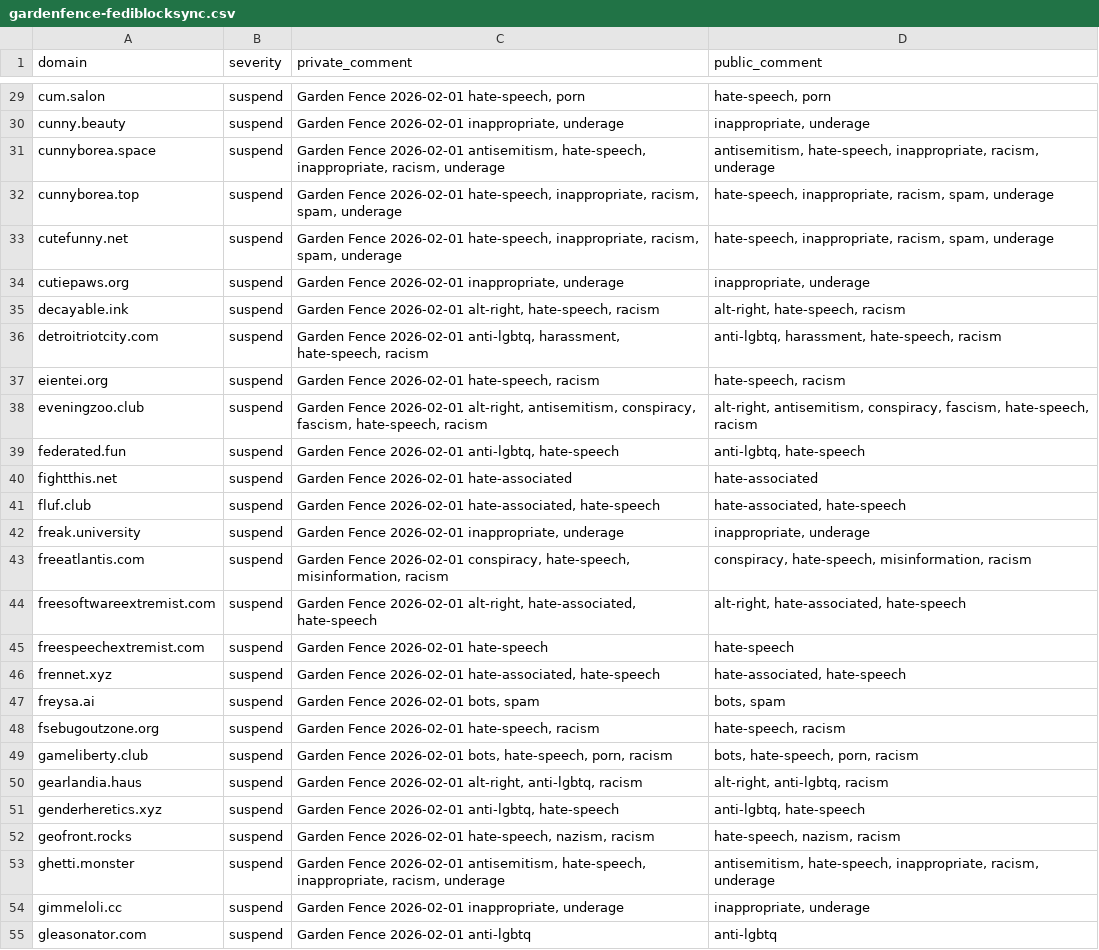
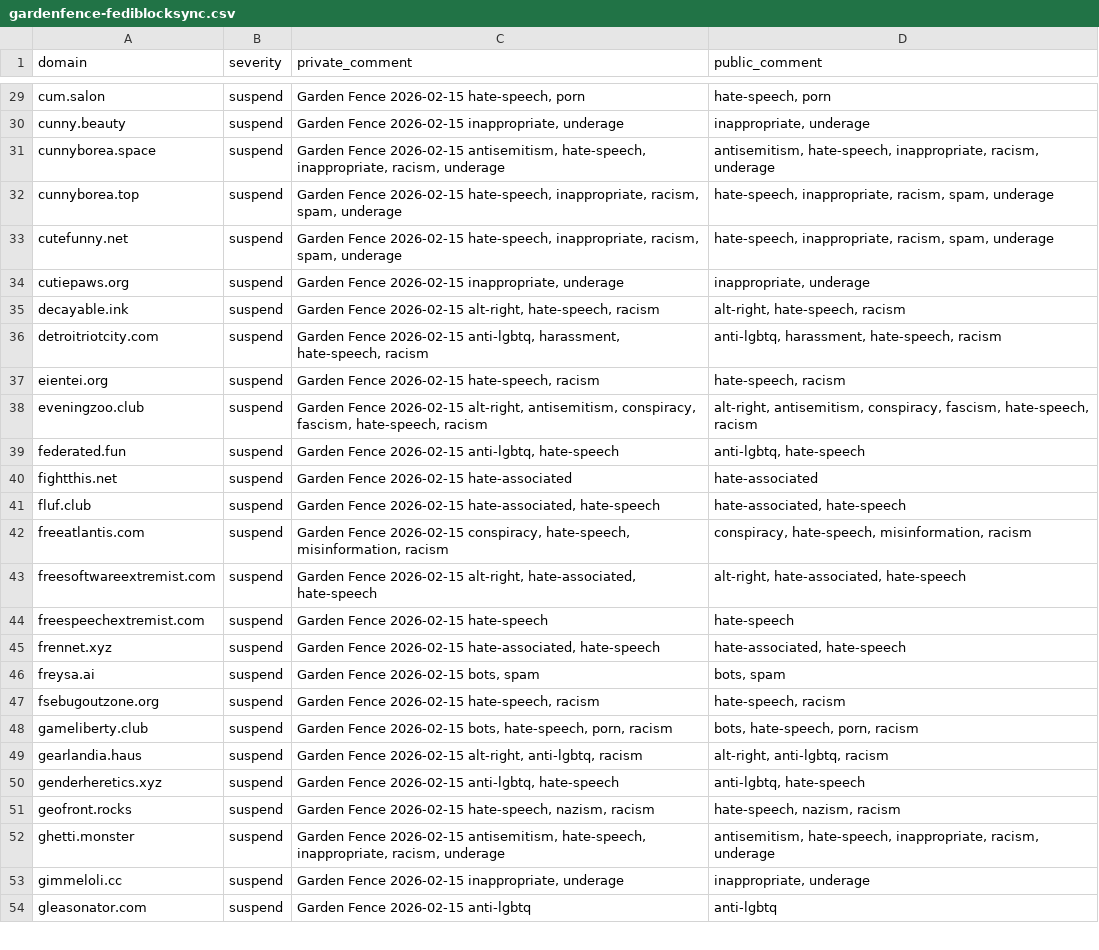
Before and after one commit to gardenfence/blocklist, a CSV file: gardenfence-fediblocksync.csv, drawn as a sheet; only a part is shown, gaps mark what is left out; removed rows and columns are numbered as before the commit, all else as after; the diff covers the shown part only; the diff names each change by its address in the sheet, - before the commit and + after, or states it on an @@ line.

```diff
--- a/gardenfence-fediblocksync.csv
+++ b/gardenfence-fediblocksync.csv
-C29 (private_comment): Garden Fence 2026-02-01 hate-speech, porn
+C29 (private_comment): Garden Fence 2026-02-15 hate-speech, porn
-C30 (private_comment): Garden Fence 2026-02-01 inappropriate, underage
+C30 (private_comment): Garden Fence 2026-02-15 inappropriate, underage
-C31 (private_comment): Garden Fence 2026-02-01 antisemitism, hate-speech,…
+C31 (private_comment): Garden Fence 2026-02-15 antisemitism, hate-speech,…
-C32:C33 (private_comment): Garden Fence 2026-02-01 hate-speech, inappropriate,…
+C32:C33 (private_comment): Garden Fence 2026-02-15 hate-speech, inappropriate,…
-C34 (private_comment): Garden Fence 2026-02-01 inappropriate, underage
+C34 (private_comment): Garden Fence 2026-02-15 inappropriate, underage
-C35 (private_comment): Garden Fence 2026-02-01 alt-right, hate-speech,…
+C35 (private_comment): Garden Fence 2026-02-15 alt-right, hate-speech,…
-C36 (private_comment): Garden Fence 2026-02-01 anti-lgbtq, harassment,…
+C36 (private_comment): Garden Fence 2026-02-15 anti-lgbtq, harassment,…
-C37 (private_comment): Garden Fence 2026-02-01 hate-speech, racism
+C37 (private_comment): Garden Fence 2026-02-15 hate-speech, racism
-C38 (private_comment): Garden Fence 2026-02-01 alt-right, antisemitism,…
+C38 (private_comment): Garden Fence 2026-02-15 alt-right, antisemitism,…
-C39 (private_comment): Garden Fence 2026-02-01 anti-lgbtq, hate-speech
+C39 (private_comment): Garden Fence 2026-02-15 anti-lgbtq, hate-speech
-C40 (private_comment): Garden Fence 2026-02-01 hate-associated
+C40 (private_comment): Garden Fence 2026-02-15 hate-associated
-C41 (private_comment): Garden Fence 2026-02-01 hate-associated, hate-speech
+C41 (private_comment): Garden Fence 2026-02-15 hate-associated, hate-speech
-row 42: freak.university | suspend | Garden Fence 2026-02-01 inappropriate, underage | inappropriate, underage
-C42 (private_comment): Garden Fence 2026-02-01 conspiracy, hate-speech,…
+C42 (private_comment): Garden Fence 2026-02-15 conspiracy, hate-speech,…
-C43 (private_comment): Garden Fence 2026-02-01 alt-right, hate-associated,…
+C43 (private_comment): Garden Fence 2026-02-15 alt-right, hate-associated,…
-C44 (private_comment): Garden Fence 2026-02-01 hate-speech
+C44 (private_comment): Garden Fence 2026-02-15 hate-speech
-C45 (private_comment): Garden Fence 2026-02-01 hate-associated, hate-speech
+C45 (private_comment): Garden Fence 2026-02-15 hate-associated, hate-speech
-C46 (private_comment): Garden Fence 2026-02-01 bots, spam
+C46 (private_comment): Garden Fence 2026-02-15 bots, spam
-C47 (private_comment): Garden Fence 2026-02-01 hate-speech, racism
+C47 (private_comment): Garden Fence 2026-02-15 hate-speech, racism
-C48 (private_comment): Garden Fence 2026-02-01 bots, hate-speech,…
+C48 (private_comment): Garden Fence 2026-02-15 bots, hate-speech,…
-C49 (private_comment): Garden Fence 2026-02-01 alt-right, anti-lgbtq,…
+C49 (private_comment): Garden Fence 2026-02-15 alt-right, anti-lgbtq,…
-C50 (private_comment): Garden Fence 2026-02-01 anti-lgbtq, hate-speech
+C50 (private_comment): Garden Fence 2026-02-15 anti-lgbtq, hate-speech
-C51 (private_comment): Garden Fence 2026-02-01 hate-speech, nazism,…
+C51 (private_comment): Garden Fence 2026-02-15 hate-speech, nazism,…
-C52 (private_comment): Garden Fence 2026-02-01 antisemitism, hate-speech,…
+C52 (private_comment): Garden Fence 2026-02-15 antisemitism, hate-speech,…
-C53 (private_comment): Garden Fence 2026-02-01 inappropriate, underage
+C53 (private_comment): Garden Fence 2026-02-15 inappropriate, underage
-C54 (private_comment): Garden Fence 2026-02-01 anti-lgbtq
+C54 (private_comment): Garden Fence 2026-02-15 anti-lgbtq
```
Also changed, not shown: 122 edited cells elsewhere in this file, gardenfence-mastodon.csv, 2 other files.
